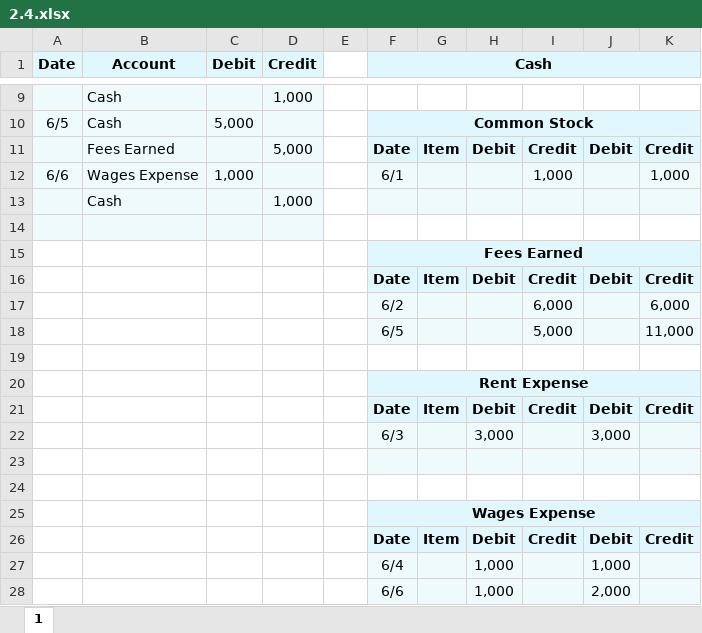
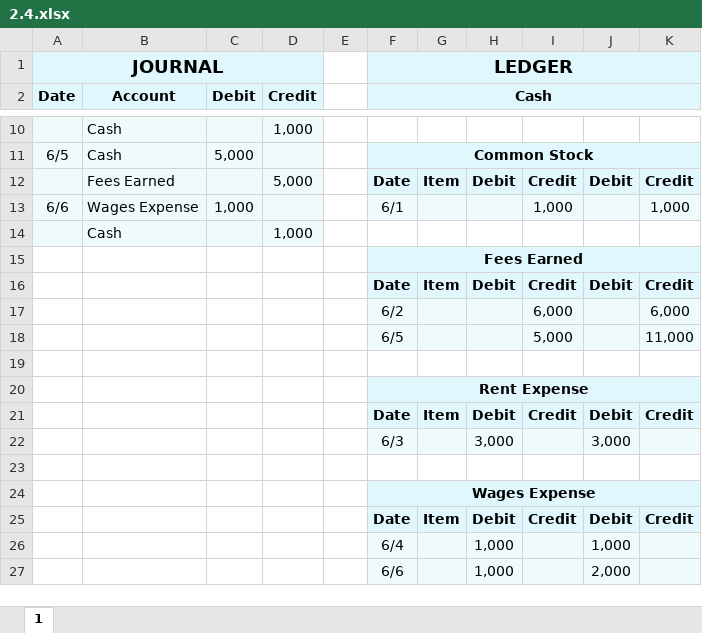
Before and after one commit to leonardodls/product-introduction-financial-accounting, an Excel workbook: assets/public/Chapter_2_Recording_accounting_transactions/documents/resources/Grid/2.4.xlsx, sheet 1, drawn as a sheet; only a part is shown, gaps mark what is left out; values as stored, in another font and other column widths than the file's, no borders; removed rows and columns are numbered as before the commit, all else as after; the diff names each change by its address in the sheet, - before the commit and + after, or states it on an @@ line.

```diff
--- a/assets/public/Chapter_2_Recording_accounting_transactions/documents/resources/Grid/2.4.xlsx (sheet 1)
+++ b/assets/public/Chapter_2_Recording_accounting_transactions/documents/resources/Grid/2.4.xlsx (sheet 1)
+row 1: JOURNAL |  |  |  |  | LEDGER
-F14:K14 fill: #EFFAFD
+F14:K14 fill: none
-row 14: (empty)
-row 23: (empty)
```
Also changed, not shown: assets/public/Chapter_2_Recording_accounting_transactions/documents/resources/Grid/2.4_IE_Final.xlsx, assets/public/Chapter_2_Recording_accounting_transactions/documents/resources/Grid/2.4_IE_Initial.xlsx, 12 other files.
